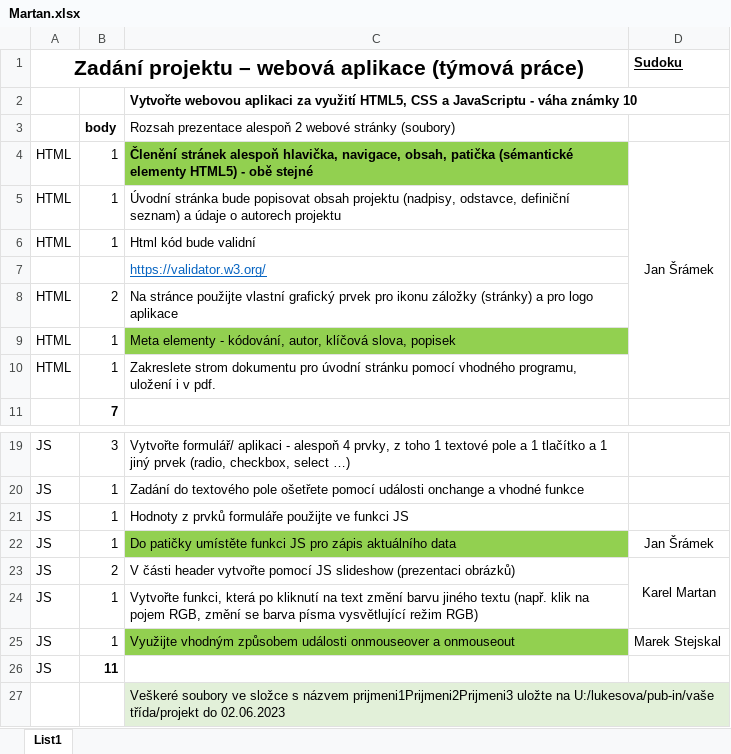
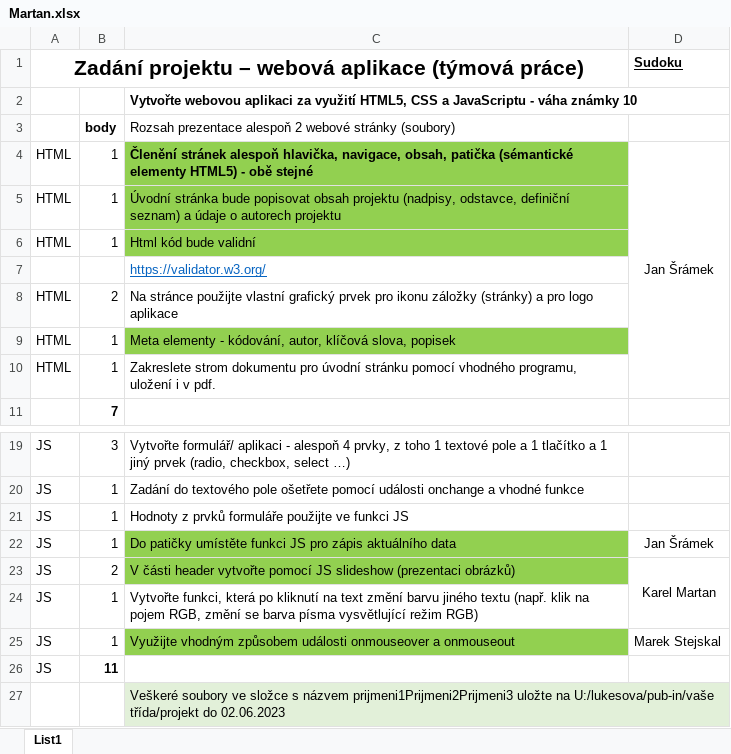
Before and after one commit to Atan599/sudoku, an Excel workbook: Ostatni/Martan.xlsx, sheet List1, drawn as a sheet; only a part is shown, gaps mark what is left out; values as stored, in another font and other column widths than the file's, no borders; the diff names each change by its address in the sheet, - before the commit and + after, or states it on an @@ line.

Commit message:
zazelněno

```diff
--- a/Ostatni/Martan.xlsx (sheet List1)
+++ b/Ostatni/Martan.xlsx (sheet List1)
-C5:C6 fill: none
+C5:C6 fill: #92D050
-C23 fill: none
+C23 fill: #92D050
```
